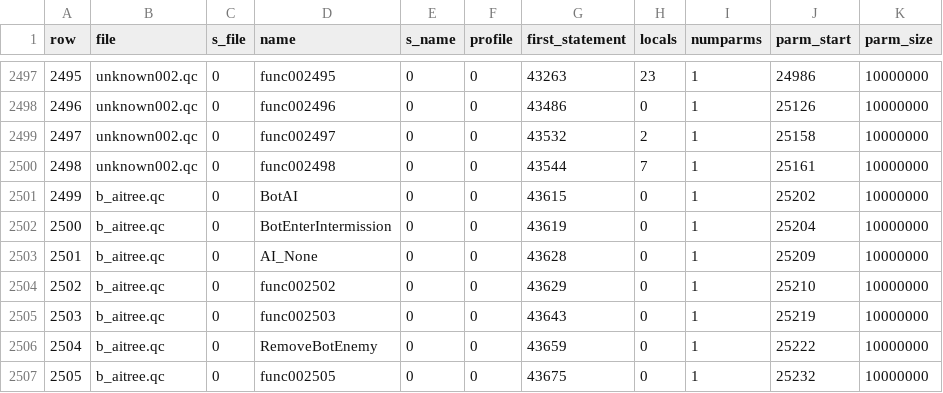
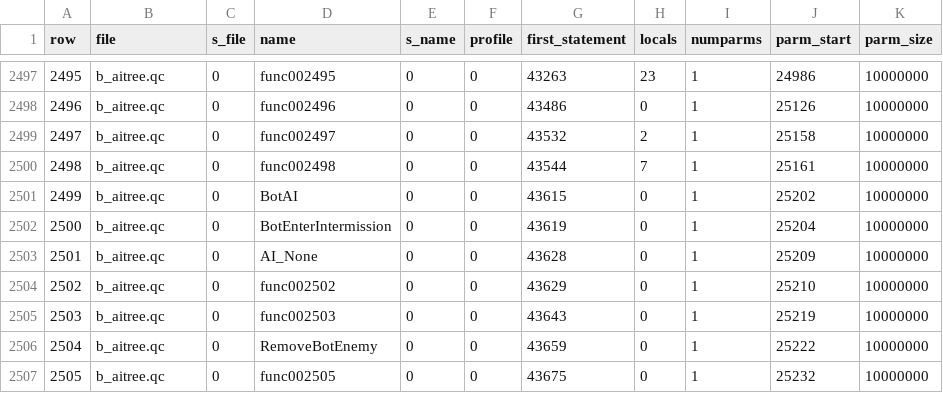
Before and after one commit to nickgovier/DeQCC, a CSV file: obots/_original_progs_functions.csv, drawn as a sheet; only a part is shown, gaps mark what is left out; the diff covers the shown part only.

```diff
--- a/obots/_original_progs_functions.csv
+++ b/obots/_original_progs_functions.csv
@@ -2497,5 +2497,5 @@ row,file,s_file,name,s_name,profile,first_statement,locals,numparms,parm_start,p
-2495,unknown002.qc,0,func002495,0,0,43263,23,1,24986,10000000
-2496,unknown002.qc,0,func002496,0,0,43486,0,1,25126,10000000
-2497,unknown002.qc,0,func002497,0,0,43532,2,1,25158,10000000
-2498,unknown002.qc,0,func002498,0,0,43544,7,1,25161,10000000
+2495,b_aitree.qc,0,func002495,0,0,43263,23,1,24986,10000000
+2496,b_aitree.qc,0,func002496,0,0,43486,0,1,25126,10000000
+2497,b_aitree.qc,0,func002497,0,0,43532,2,1,25158,10000000
+2498,b_aitree.qc,0,func002498,0,0,43544,7,1,25161,10000000
 2499,b_aitree.qc,0,BotAI,0,0,43615,0,1,25202,10000000
```
Also changed, not shown: 26 edited cells elsewhere in this file, obots/_original_progs_globaldefs.csv, 8 other files.
